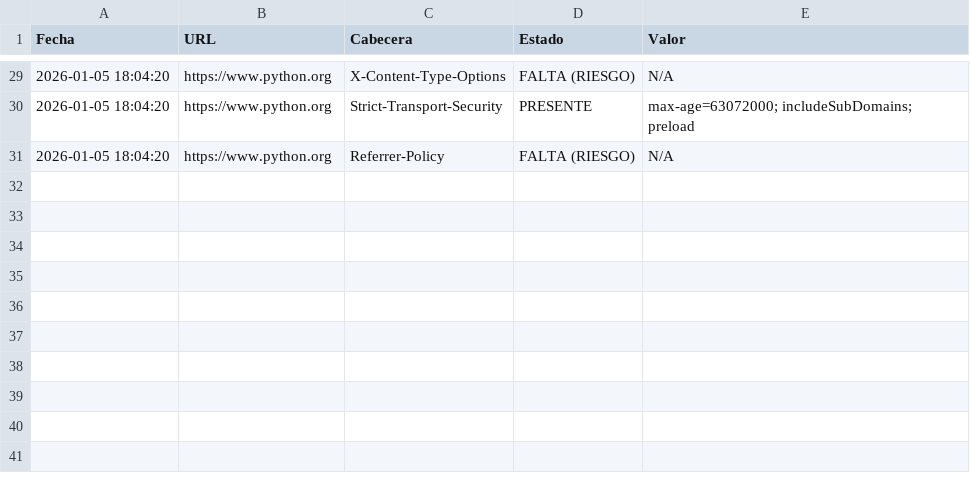
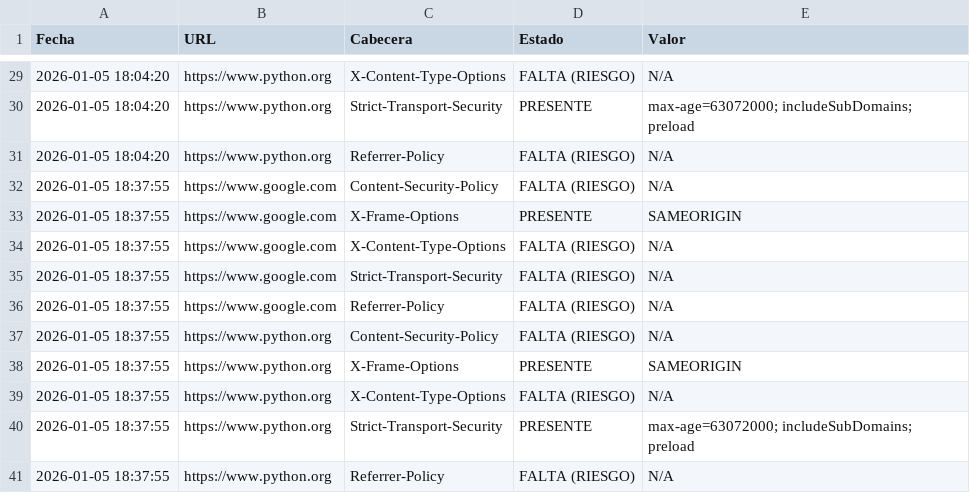
Before and after one commit to Jan0890/python-scraper-automation, a CSV file: auditoria_seguridad.csv, drawn as a sheet; only a part is shown, gaps mark what is left out.

```diff
--- a/auditoria_seguridad.csv
+++ b/auditoria_seguridad.csv
@@ -31 +31,11 @@ Fecha,URL,Cabecera,Estado,Valor
 2026-01-05 18:04:20,https://www.python.org,Referrer-Policy,FALTA (RIESGO),N/A
+2026-01-05 18:37:55,https://www.google.com,Content-Security-Policy,FALTA (RIESGO),N/A
+2026-01-05 18:37:55,https://www.google.com,X-Frame-Options,PRESENTE,SAMEORIGIN
+2026-01-05 18:37:55,https://www.google.com,X-Content-Type-Options,FALTA (RIESGO),N/A
+2026-01-05 18:37:55,https://www.google.com,Strict-Transport-Security,FALTA (RIESGO),N/A
+2026-01-05 18:37:55,https://www.google.com,Referrer-Policy,FALTA (RIESGO),N/A
+2026-01-05 18:37:55,https://www.python.org,Content-Security-Policy,FALTA (RIESGO),N/A
+2026-01-05 18:37:55,https://www.python.org,X-Frame-Options,PRESENTE,SAMEORIGIN
+2026-01-05 18:37:55,https://www.python.org,X-Content-Type-Options,FALTA (RIESGO),N/A
+2026-01-05 18:37:55,https://www.python.org,Strict-Transport-Security,PRESENTE,max-age=63072000; includeSubDomains; preload
+2026-01-05 18:37:55,https://www.python.org,Referrer-Policy,FALTA (RIESGO),N/A
```
Also changed, not shown: resultados_scraper.csv.
